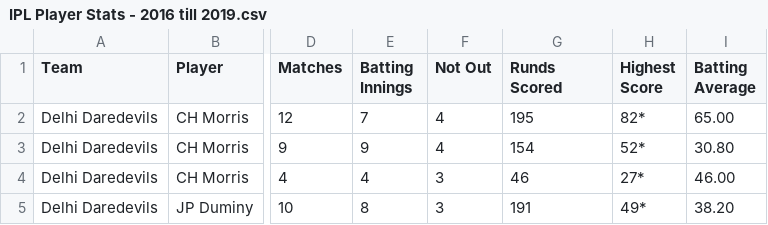
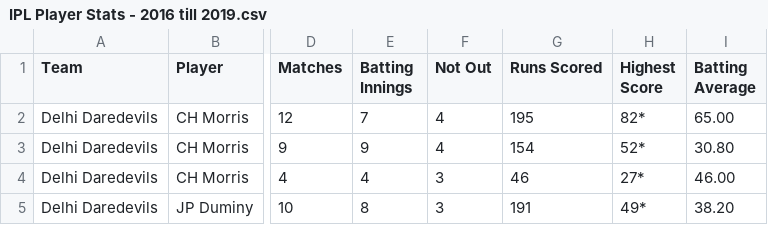
Before and after one commit to jainharshit27/datasets, a CSV file: IPL Player Stats - 2016 till 2019.csv, drawn as a sheet; only a part is shown, gaps mark what is left out; the diff names each change by its address in the sheet, - before the commit and + after, or states it on an @@ line.

Commit message:
Update IPL Player Stats - 2016 till 2019.csv

```diff
--- a/IPL Player Stats - 2016 till 2019.csv
+++ b/IPL Player Stats - 2016 till 2019.csv
-G1: Runds Scored
+G1: Runs Scored
```
